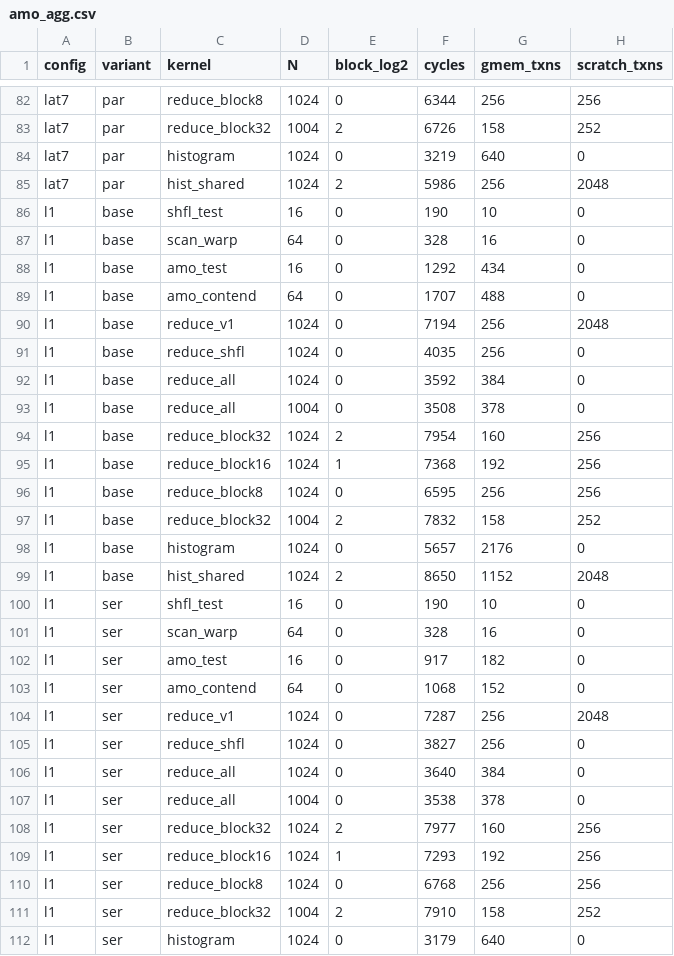
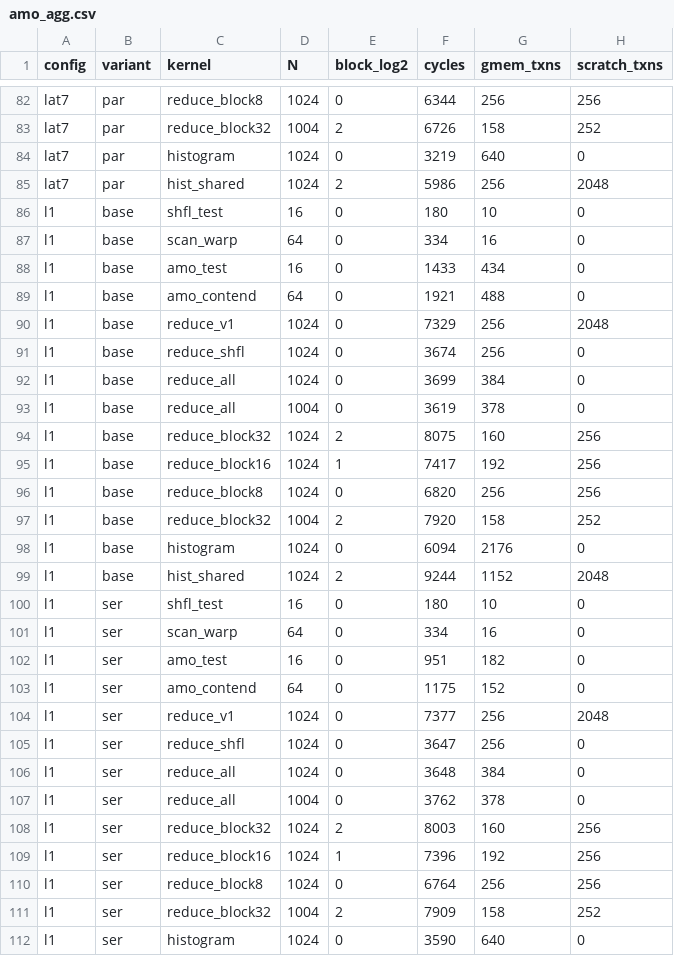
Before and after one commit to Krishna-Gorai/simtix, a CSV file: docs/amo_agg.csv, drawn as a sheet; only a part is shown, gaps mark what is left out; the diff covers the shown part only.

```diff
--- a/docs/amo_agg.csv
+++ b/docs/amo_agg.csv
@@ -85,28 +85,28 @@ lat7,par,histogram,1024,0,3219,640,0
 lat7,par,hist_shared,1024,2,5986,256,2048
-l1,base,shfl_test,16,0,190,10,0
-l1,base,scan_warp,64,0,328,16,0
-l1,base,amo_test,16,0,1292,434,0
-l1,base,amo_contend,64,0,1707,488,0
-l1,base,reduce_v1,1024,0,7194,256,2048
-l1,base,reduce_shfl,1024,0,4035,256,0
-l1,base,reduce_all,1024,0,3592,384,0
-l1,base,reduce_all,1004,0,3508,378,0
-l1,base,reduce_block32,1024,2,7954,160,256
-l1,base,reduce_block16,1024,1,7368,192,256
-l1,base,reduce_block8,1024,0,6595,256,256
-l1,base,reduce_block32,1004,2,7832,158,252
-l1,base,histogram,1024,0,5657,2176,0
-l1,base,hist_shared,1024,2,8650,1152,2048
-l1,ser,shfl_test,16,0,190,10,0
-l1,ser,scan_warp,64,0,328,16,0
-l1,ser,amo_test,16,0,917,182,0
-l1,ser,amo_contend,64,0,1068,152,0
-l1,ser,reduce_v1,1024,0,7287,256,2048
-l1,ser,reduce_shfl,1024,0,3827,256,0
-l1,ser,reduce_all,1024,0,3640,384,0
-l1,ser,reduce_all,1004,0,3538,378,0
-l1,ser,reduce_block32,1024,2,7977,160,256
-l1,ser,reduce_block16,1024,1,7293,192,256
-l1,ser,reduce_block8,1024,0,6768,256,256
-l1,ser,reduce_block32,1004,2,7910,158,252
-l1,ser,histogram,1024,0,3179,640,0
+l1,base,shfl_test,16,0,180,10,0
+l1,base,scan_warp,64,0,334,16,0
+l1,base,amo_test,16,0,1433,434,0
+l1,base,amo_contend,64,0,1921,488,0
+l1,base,reduce_v1,1024,0,7329,256,2048
+l1,base,reduce_shfl,1024,0,3674,256,0
+l1,base,reduce_all,1024,0,3699,384,0
+l1,base,reduce_all,1004,0,3619,378,0
+l1,base,reduce_block32,1024,2,8075,160,256
+l1,base,reduce_block16,1024,1,7417,192,256
+l1,base,reduce_block8,1024,0,6820,256,256
+l1,base,reduce_block32,1004,2,7920,158,252
+l1,base,histogram,1024,0,6094,2176,0
+l1,base,hist_shared,1024,2,9244,1152,2048
+l1,ser,shfl_test,16,0,180,10,0
+l1,ser,scan_warp,64,0,334,16,0
+l1,ser,amo_test,16,0,951,182,0
+l1,ser,amo_contend,64,0,1175,152,0
+l1,ser,reduce_v1,1024,0,7377,256,2048
+l1,ser,reduce_shfl,1024,0,3647,256,0
+l1,ser,reduce_all,1024,0,3648,384,0
+l1,ser,reduce_all,1004,0,3762,378,0
+l1,ser,reduce_block32,1024,2,8003,160,256
+l1,ser,reduce_block16,1024,1,7396,192,256
+l1,ser,reduce_block8,1024,0,6764,256,256
+l1,ser,reduce_block32,1004,2,7909,158,252
+l1,ser,histogram,1024,0,3590,640,0
```
Also changed, not shown: 56 edited cells elsewhere in this file, 20 other files.
